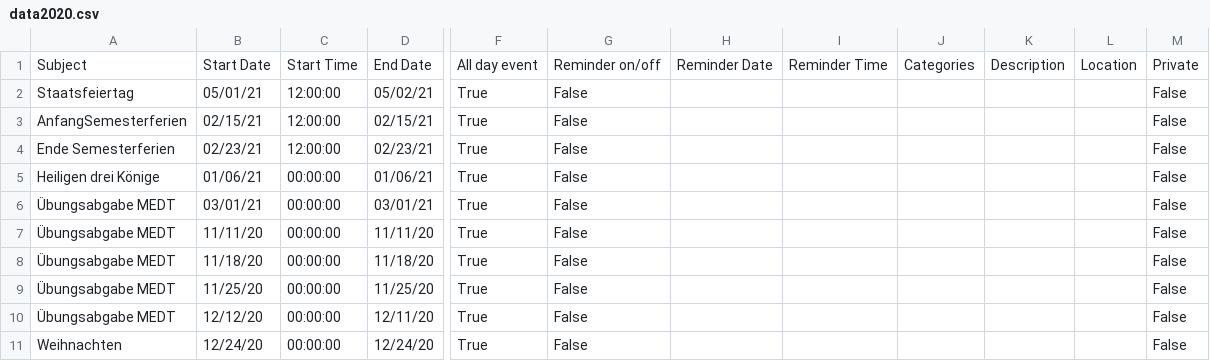
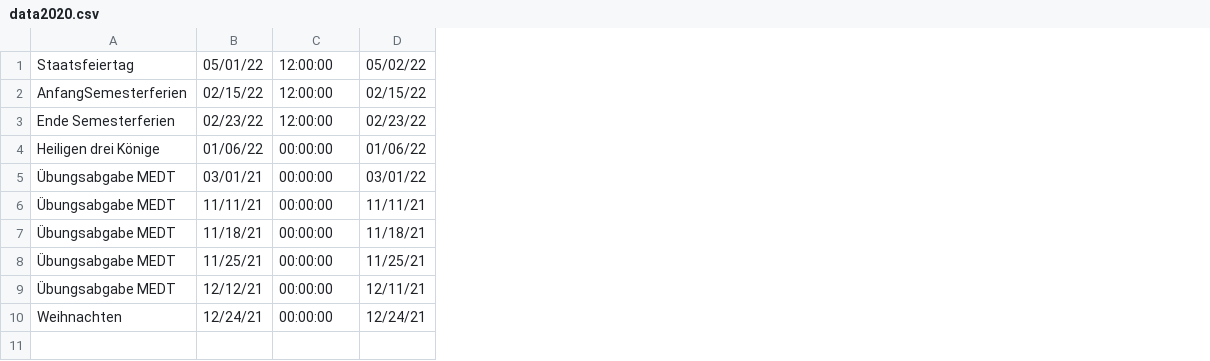
Before and after one commit to lydiareiter/Kalender, a CSV file: data2020.csv, drawn as a sheet; only a part is shown, gaps mark what is left out; removed rows and columns are numbered as before the commit, all else as after; rows hold the shown columns only; the diff names each change by its address in the sheet, - before the commit and + after, or states it on an @@ line.

```diff
--- a/data2020.csv
+++ b/data2020.csv
-column B, rows 2-11: 05/01/21 | 02/15/21 | 02/23/21 | 01/06/21 | 03/01/21 | 11/11/20 | 11/18/20 | 11/25/20 | 12/12/20 | 12/24/20
+column B, rows 1-10: 05/01/22 | 02/15/22 | 02/23/22 | 01/06/22 | 03/01/21 | 11/11/21 | 11/18/21 | 11/25/21 | 12/12/21 | 12/24/21
-column D, rows 2-11: 05/02/21 | 02/15/21 | 02/23/21 | 01/06/21 | 03/01/21 | 11/11/20 | 11/18/20 | 11/25/20 | 12/11/20 | 12/24/20
+column D, rows 1-10: 05/02/22 | 02/15/22 | 02/23/22 | 01/06/22 | 03/01/22 | 11/11/21 | 11/18/21 | 11/25/21 | 12/11/21 | 12/24/21
-column F, rows 2-11: all True
-column G, rows 2-11: all False
-column H, empty
-column I, empty
-column J, empty
-column K, empty
-column L, empty
-column M, rows 2-11: all False
-row 1: Subject | Start Date | Start Time | End Date | All day event | Reminder on/off | Reminder Date | Reminder Time | Categories | Description | Location | Private
```
Also changed, not shown: 2 other files.
